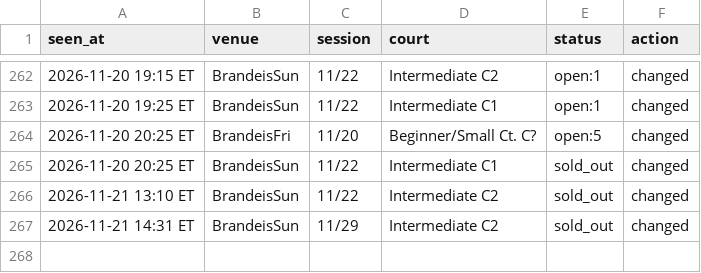
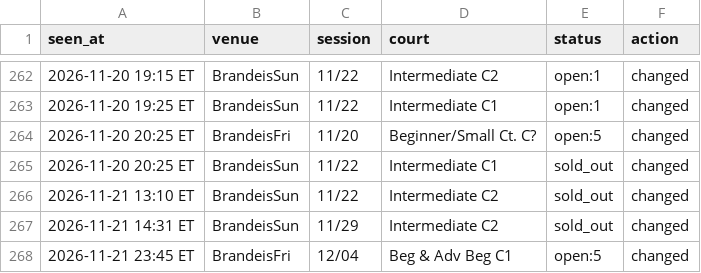
Before and after one commit to MerlinMan5/nyc-urban-vb, a CSV file: sightings.csv, drawn as a sheet; only a part is shown, gaps mark what is left out.

```diff
--- a/sightings.csv
+++ b/sightings.csv
@@ -267 +267,2 @@ seen_at,venue,session,court,status,action
 2026-11-21 14:31 ET,BrandeisSun,11/29,Intermediate C2,sold_out,changed
+2026-11-21 23:45 ET,BrandeisFri,12/04,Beg & Adv Beg C1,open:5,changed
```
Also changed, not shown: 1 other file.
